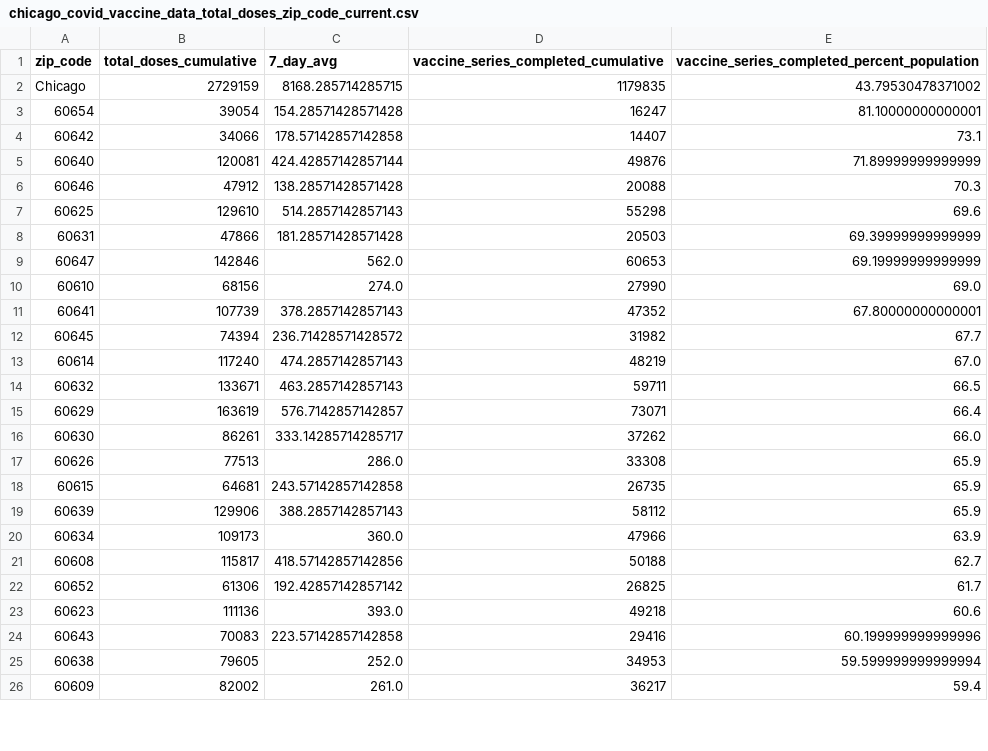
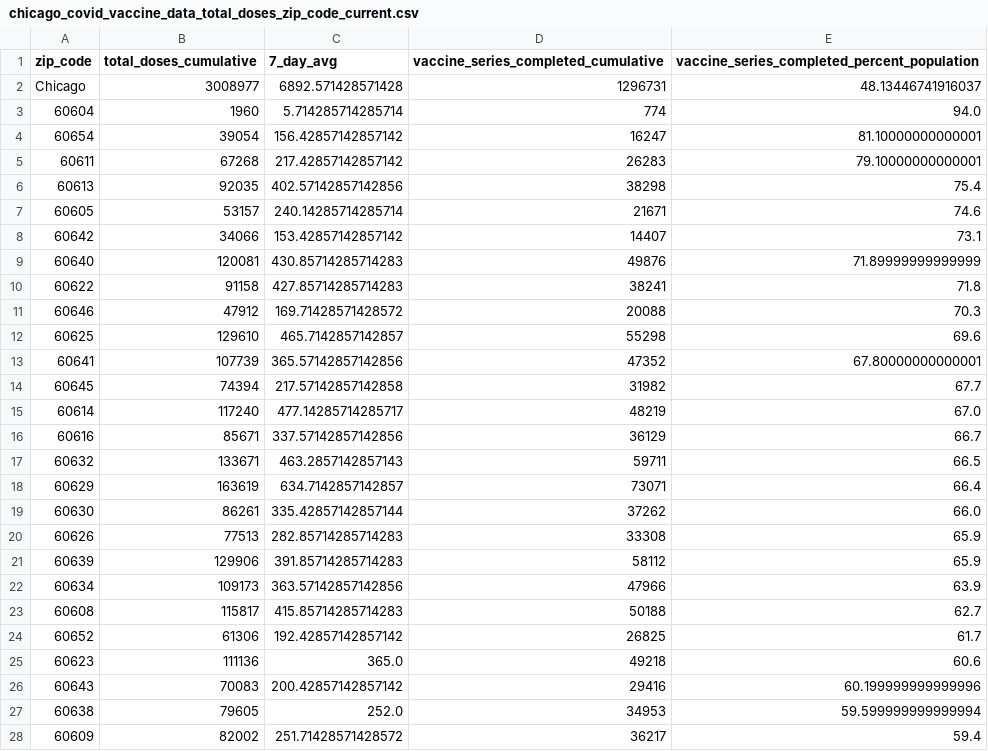
Before and after one commit to cbschicago/IL-COVID-19-vaccine-data, a CSV file: output/chicago_covid_vaccine_data_total_doses_zip_code_current.csv, drawn as a sheet; only a part is shown; the diff covers the shown part only.

```diff
--- a/output/chicago_covid_vaccine_data_total_doses_zip_code_current.csv
+++ b/output/chicago_covid_vaccine_data_total_doses_zip_code_current.csv
@@ -1,26 +1,28 @@
 zip_code,total_doses_cumulative,7_day_avg,vaccine_series_completed_cumulative,vaccine_series_completed_percent_population
-Chicago,2729159,8168.285714285715,1179835,43.79530478371002
-60654,39054,154.28571428571428,16247,81.10000000000001
-60642,34066,178.57142857142858,14407,73.1
-60640,120081,424.42857142857144,49876,71.89999999999999
-60646,47912,138.28571428571428,20088,70.3
-60625,129610,514.2857142857143,55298,69.6
-60631,47866,181.28571428571428,20503,69.39999999999999
-60647,142846,562.0,60653,69.19999999999999
-60610,68156,274.0,27990,69.0
-60641,107739,378.2857142857143,47352,67.80000000000001
-60645,74394,236.71428571428572,31982,67.7
-60614,117240,474.2857142857143,48219,67.0
+Chicago,3008977,6892.571428571428,1296731,48.13446741916037
+60604,1960,5.714285714285714,774,94.0
+60654,39054,156.42857142857142,16247,81.10000000000001
+60611,67268,217.42857142857142,26283,79.10000000000001
+60613,92035,402.57142857142856,38298,75.4
+60605,53157,240.14285714285714,21671,74.6
+60642,34066,153.42857142857142,14407,73.1
+60640,120081,430.85714285714283,49876,71.89999999999999
+60622,91158,427.85714285714283,38241,71.8
+60646,47912,169.71428571428572,20088,70.3
+60625,129610,465.7142857142857,55298,69.6
+60641,107739,365.57142857142856,47352,67.80000000000001
+60645,74394,217.57142857142858,31982,67.7
+60614,117240,477.14285714285717,48219,67.0
+60616,85671,337.57142857142856,36129,66.7
 60632,133671,463.2857142857143,59711,66.5
-60629,163619,576.7142857142857,73071,66.4
-60630,86261,333.14285714285717,37262,66.0
-60626,77513,286.0,33308,65.9
-60615,64681,243.57142857142858,26735,65.9
-60639,129906,388.2857142857143,58112,65.9
-60634,109173,360.0,47966,63.9
-60608,115817,418.57142857142856,50188,62.7
+60629,163619,634.7142857142857,73071,66.4
+60630,86261,335.42857142857144,37262,66.0
+60626,77513,282.85714285714283,33308,65.9
+60639,129906,391.85714285714283,58112,65.9
+60634,109173,363.57142857142856,47966,63.9
+60608,115817,415.85714285714283,50188,62.7
 60652,61306,192.42857142857142,26825,61.7
-60623,111136,393.0,49218,60.6
-60643,70083,223.57142857142858,29416,60.199999999999996
+60623,111136,365.0,49218,60.6
+60643,70083,200.42857142857142,29416,60.199999999999996
 60638,79605,252.0,34953,59.599999999999994
-60609,82002,261.0,36217,59.4
+60609,82002,251.71428571428572,36217,59.4
```
Also changed, not shown: 4 added rows, 1 removed row and 7 edited cells elsewhere in this file, output/idph_fully_vaccinated_age_group_cumulative_daily.csv, output/idph_fully_vaccinated_total_cumulative_daily.csv, 17 other files.
